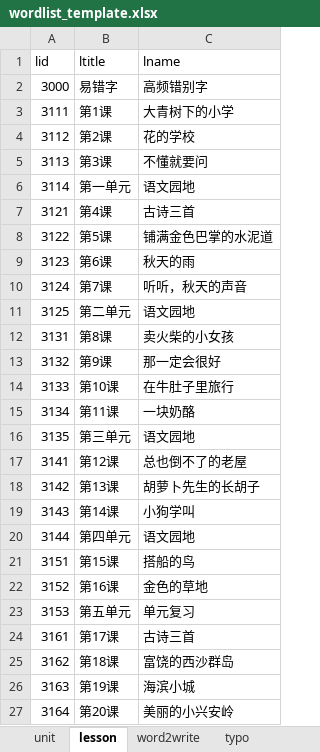
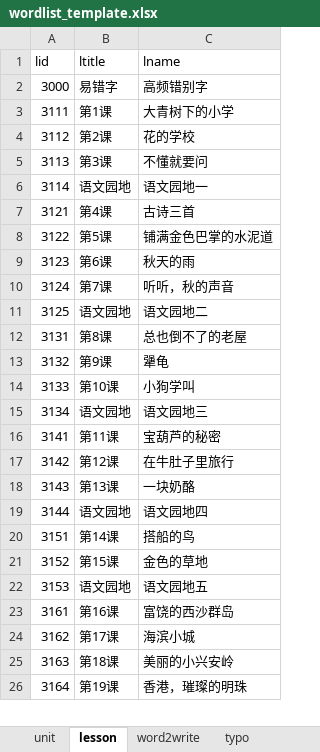
Before and after one commit to zkzchb/dictation, an Excel workbook: wordlist_template.xlsx, sheet lesson, drawn as a sheet; only a part is shown; values as stored, in another font and other column widths than the file's, no borders; removed rows and columns are numbered as before the commit, all else as after; the diff covers the shown part only; the diff names each change by its address in the sheet, - before the commit and + after, or states it on an @@ line.

Commit message:
update@20260803
- 预填充 wordlist_template.xlsx（三年级上册数据）
- unit: 8单元; lesson: 35课（含lesson3000冷启动）
- word2write: 248字（basic_word，组词留空待补充）
- vocab: 250词 + 拼音（照抄印刷拼音）
- polyphonic: 26多音字，54读音行

```diff
--- a/wordlist_template.xlsx (sheet lesson)
+++ b/wordlist_template.xlsx (sheet lesson)
-B6 (ltitle): 第一单元
+B6 (ltitle): 语文园地
-C6 (lname): 语文园地
+C6 (lname): 语文园地一
-C10 (lname): 听听，秋天的声音
+C10 (lname): 听听，秋的声音
-B11 (ltitle): 第二单元
+B11 (ltitle): 语文园地
-C11 (lname): 语文园地
+C11 (lname): 语文园地二
-C12 (lname): 卖火柴的小女孩
+C12 (lname): 总也倒不了的老屋
-C13 (lname): 那一定会很好
+C13 (lname): 犟龟
-C14 (lname): 在牛肚子里旅行
+C14 (lname): 小狗学叫
-B15 (ltitle): 第11课
+B15 (ltitle): 语文园地
-C15 (lname): 一块奶酪
+C15 (lname): 语文园地三
-row 16: 3135 | 第三单元 | 语文园地
-B16 (ltitle): 第12课
+B16 (ltitle): 第11课
-C16 (lname): 总也倒不了的老屋
+C16 (lname): 宝葫芦的秘密
-B17 (ltitle): 第13课
+B17 (ltitle): 第12课
-C17 (lname): 胡萝卜先生的长胡子
+C17 (lname): 在牛肚子里旅行
-B18 (ltitle): 第14课
+B18 (ltitle): 第13课
-C18 (lname): 小狗学叫
+C18 (lname): 一块奶酪
-B19 (ltitle): 第四单元
+B19 (ltitle): 语文园地
-C19 (lname): 语文园地
+C19 (lname): 语文园地四
-B20 (ltitle): 第15课
+B20 (ltitle): 第14课
-B21 (ltitle): 第16课
+B21 (ltitle): 第15课
-B22 (ltitle): 第五单元
+B22 (ltitle): 语文园地
-C22 (lname): 单元复习
+C22 (lname): 语文园地五
-B23 (ltitle): 第17课
+B23 (ltitle): 第16课
-C23 (lname): 古诗三首
+C23 (lname): 富饶的西沙群岛
-B24 (ltitle): 第18课
+B24 (ltitle): 第17课
-C24 (lname): 富饶的西沙群岛
+C24 (lname): 海滨小城
-B25 (ltitle): 第19课
+B25 (ltitle): 第18课
-C25 (lname): 海滨小城
+C25 (lname): 美丽的小兴安岭
-B26 (ltitle): 第20课
+B26 (ltitle): 第19课
-C26 (lname): 美丽的小兴安岭
+C26 (lname): 香港，璀璨的明珠
```
Also changed, not shown: 17 edited cells elsewhere in this sheet, sheet vocab, sheet word2write, sheet polyphonic.
